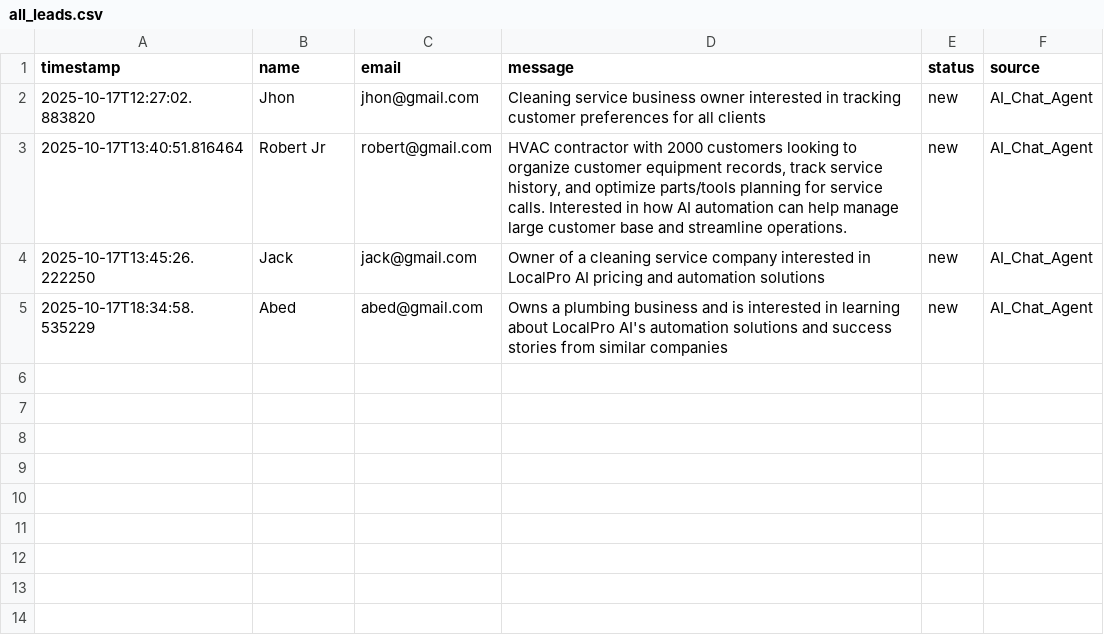
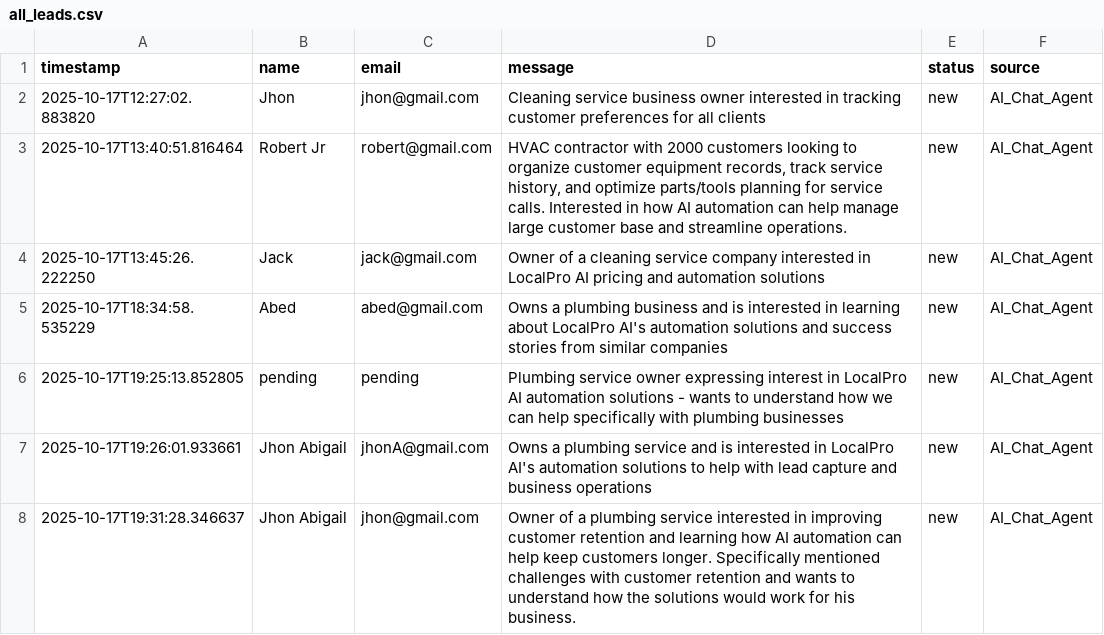
Before and after one commit to Abedishere/C3503P, a CSV file: leads/all_leads.csv, drawn as a sheet; the diff names each change by its address in the sheet, - before the commit and + after, or states it on an @@ line.

Commit message:
Fix chat history persistence with messages format
- Updated chat_with_agent to use OpenAI-style messages format
- Changed history from tuples to {role, content} dictionaries
- Added type='messages' to Gradio Chatbot component
- Chat history now persists correctly in UI
- Updated leads and feedback with new entries

```diff
--- a/leads/all_leads.csv
+++ b/leads/all_leads.csv
+row 6: 2025-10-17T19:25:13.852805 | pending | pending | Plumbing service owner expressing interest in LocalPro AI automation solutions - wants to understand how we can help specifically with plumbing businesses | new | AI_Chat_Agent
+row 7: 2025-10-17T19:26:01.933661 | Jhon Abigail | jhonA@gmail.com | Owns a plumbing service and is interested in LocalPro AI's automation solutions to help with lead capture and business operations | new | AI_Chat_Agent
+row 8: 2025-10-17T19:31:28.346637 | Jhon Abigail | jhon@gmail.com | Owner of a plumbing service interested in improving customer retention and learning how AI automation can help keep customers longer. Specifically mentioned challenges with customer retention and wants to understand how the solutions would work for his business. | new | AI_Chat_Agent
```
Also changed, not shown: feedback/all_feedback.csv, 4 other files.
